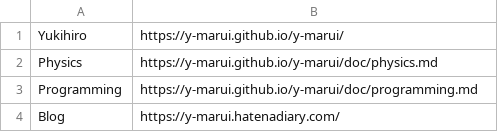
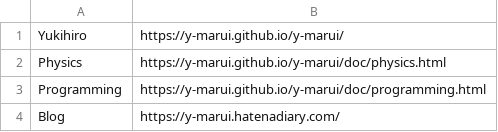
Before and after one commit to y-marui/y-marui, a CSV file: toc.csv, drawn as a sheet.

Commit message:
Update.

```diff
--- a/toc.csv
+++ b/toc.csv
@@ -1,4 +1,4 @@
 Yukihiro,    https://y-marui.github.io/y-marui/
-Physics,     https://y-marui.github.io/y-marui/doc/physics.md
-Programming, https://y-marui.github.io/y-marui/doc/programming.md
+Physics,     https://y-marui.github.io/y-marui/doc/physics.html
+Programming, https://y-marui.github.io/y-marui/doc/programming.html
 Blog,        https://y-marui.hatenadiary.com/
```
